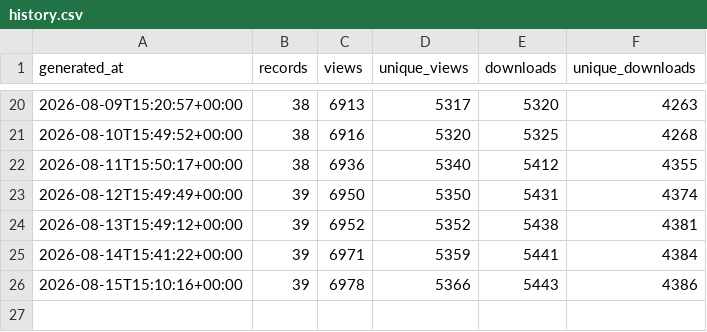
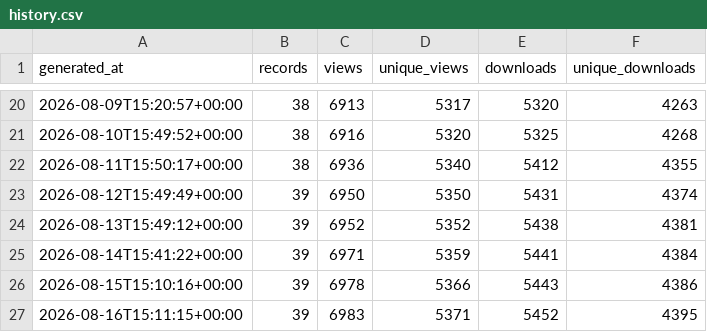
Before and after one commit to matsuoka-GPT/matsuoka-GPT.github.io, a CSV file: data/zenodo/history.csv, drawn as a sheet; only a part is shown, gaps mark what is left out; the diff names each change by its address in the sheet, - before the commit and + after, or states it on an @@ line.

```diff
--- a/data/zenodo/history.csv
+++ b/data/zenodo/history.csv
+row 27: 2026-08-16T15:11:15+00:00 | 39 | 6983 | 5371 | 5452 | 4395
```
Also changed, not shown: data/zenodo/zenodo_records.csv, 3 other files.
